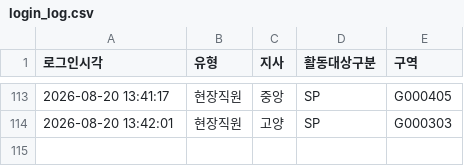
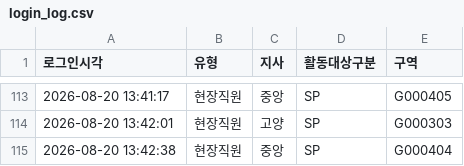
Before and after one commit to heebonpark/data-intel-field-2026-2Q-, a CSV file: login_log.csv, drawn as a sheet; only a part is shown, gaps mark what is left out.

Commit message:
Login: 현장직원 중앙/SP/G000404

```diff
--- a/login_log.csv
+++ b/login_log.csv
@@ -114 +114,2 @@
 2026-08-20 13:42:01,현장직원,고양,SP,G000303
+2026-08-20 13:42:38,현장직원,중앙,SP,G000404
```
